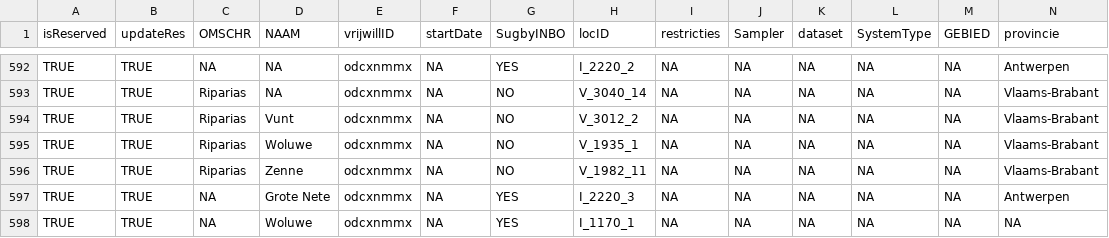
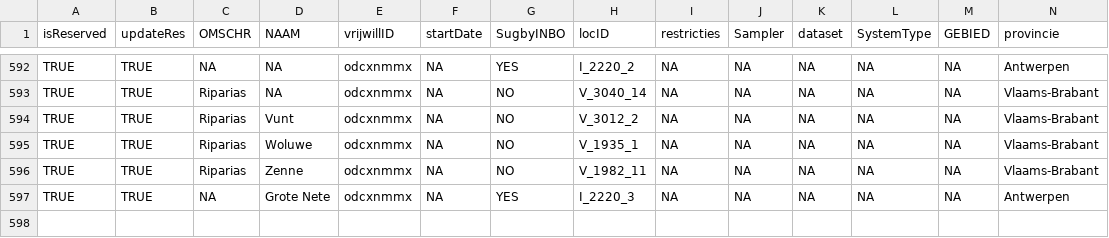
Before and after one commit to inbo/craywatch, a CSV file: R/data/output/localities_2025_updated.csv, drawn as a sheet; only a part is shown, gaps mark what is left out; rows hold the shown columns only; the diff names each change by its address in the sheet, - before the commit and + after, or states it on an @@ line.

Commit message:
Update localities_2025_updated.csv

```diff
--- a/R/data/output/localities_2025_updated.csv
+++ b/R/data/output/localities_2025_updated.csv
-row 598: TRUE | TRUE | NA | Woluwe | odcxnmmx | NA | YES | I_1170_1 | NA | NA | NA | NA | NA | NA
```
